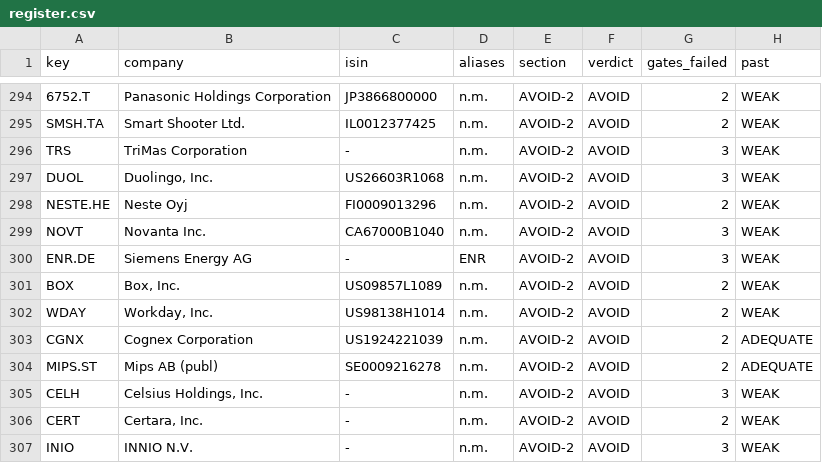
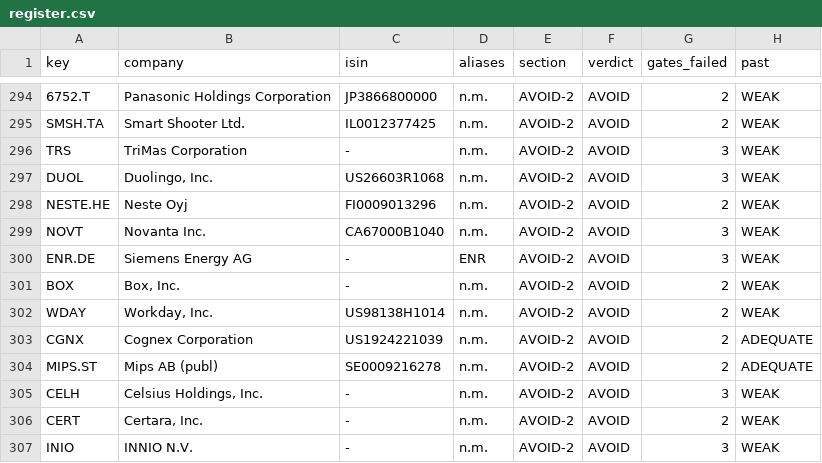
Before and after one commit to jakubhoryna/Value-Investing-Research, a CSV file: register.csv, drawn as a sheet; only a part is shown, gaps mark what is left out; the diff names each change by its address in the sheet, - before the commit and + after, or states it on an @@ line.

```diff
--- a/register.csv
+++ b/register.csv
-C301 (isin): US09857L1089
+C301 (isin): -
```
Also changed, not shown: 5 other files.
